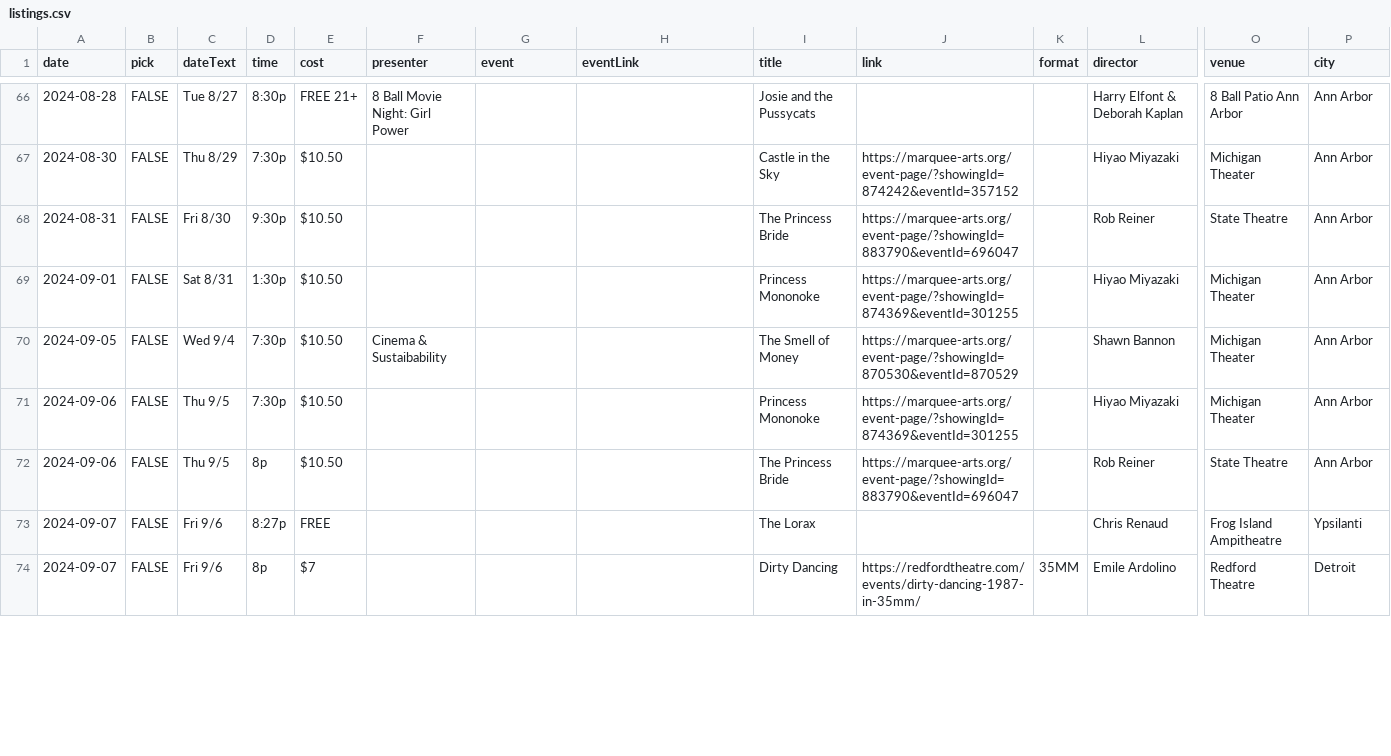
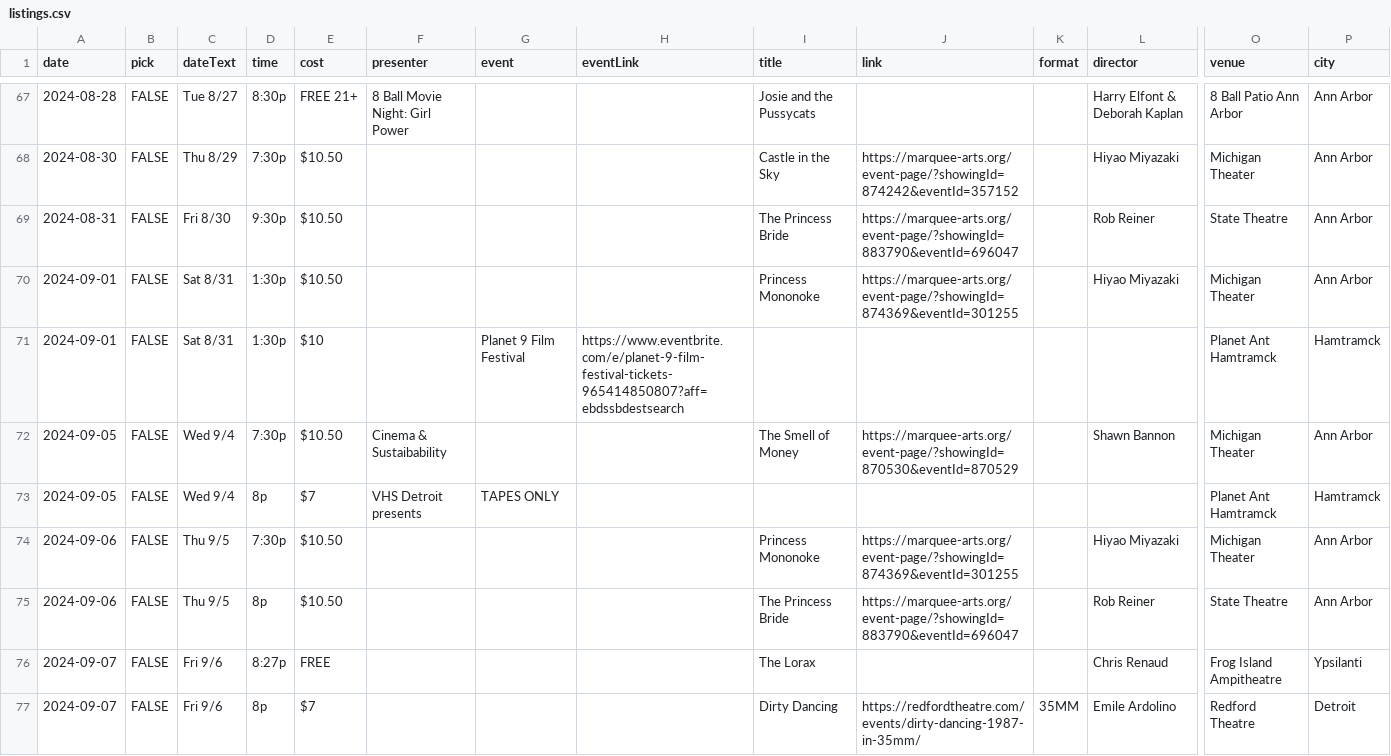
Before and after one commit to ypsijav/ypsijav.github.io, a CSV file: listings.csv, drawn as a sheet; only a part is shown, gaps mark what is left out; rows hold the shown columns only; the diff covers the shown part only; the diff names each change by its address in the sheet, - before the commit and + after, or states it on an @@ line.

Commit message:
Add files via upload

```diff
--- a/listings.csv
+++ b/listings.csv
+row 71: 2024-09-01 | FALSE | Sat 8/31 | 1:30p | $10 |  | Planet 9 Film Festival | https://www.eventbrite.com/e/planet-9-film-festival-tickets-965414850807?aff=ebdssbdestsearch |  |  |  |  | Planet Ant Hamtramck | Hamtramck
+row 73: 2024-09-05 | FALSE | Wed 9/4 | 8p | $7 | VHS Detroit presents | TAPES ONLY |  |  |  |  |  | Planet Ant Hamtramck | Hamtramck
```
Also changed, not shown: 3 added rows, 1 removed row and 4 edited cells elsewhere in this file.
